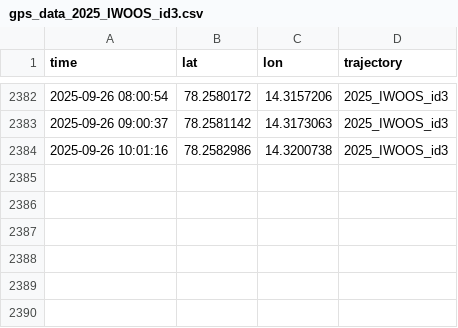
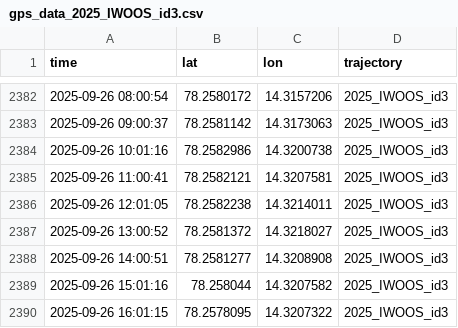
Before and after one commit to jerabaul29/2025_IWOOS_id3_data, a CSV file: gps_data_2025_IWOOS_id3.csv, drawn as a sheet; only a part is shown, gaps mark what is left out.

```diff
--- a/gps_data_2025_IWOOS_id3.csv
+++ b/gps_data_2025_IWOOS_id3.csv
@@ -2384 +2384,7 @@ time,lat,lon,trajectory
 2025-09-26 10:01:16,78.2582986,14.3200738,2025_IWOOS_id3
+2025-09-26 11:00:41,78.2582121,14.3207581,2025_IWOOS_id3
+2025-09-26 12:01:05,78.2582238,14.3214011,2025_IWOOS_id3
+2025-09-26 13:00:52,78.2581372,14.3218027,2025_IWOOS_id3
+2025-09-26 14:00:51,78.2581277,14.3208908,2025_IWOOS_id3
+2025-09-26 15:01:16,78.258044,14.3207582,2025_IWOOS_id3
+2025-09-26 16:01:15,78.2578095,14.3207322,2025_IWOOS_id3
```
Also changed, not shown: temp_data_2025_IWOOS_id3.csv, wavestat_data_2025_IWOOS_id3.csv, 1 other file.
